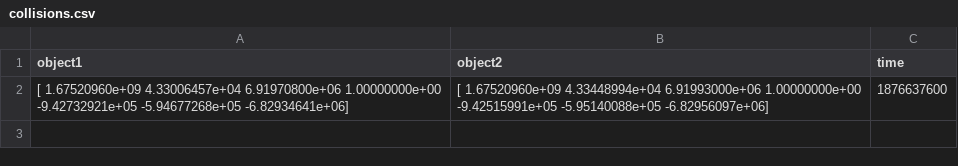
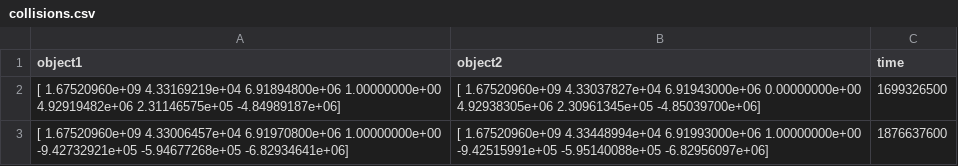
Before and after one commit to DerkNiessink/OrbitSmash, a CSV file: sim/data_storage/group_18/collisions.csv, drawn as a sheet; ↵ is a line break in a cell; the diff names each change by its address in the sheet, - before the commit and + after, or states it on an @@ line.

```diff
--- a/sim/data_storage/group_18/collisions.csv
+++ b/sim/data_storage/group_18/collisions.csv
+row 2: [ 1.67520960e+09 4.33169219e+04 6.91894800e+06 1.00000000e+00 ↵ 4.92919482e+06 2.31146575e+05 -4.84989187e+06] | [ 1.67520960e+09 4.33037827e+04 6.91943000e+06 0.00000000e+00 ↵ 4.92938305e+06 2.30961345e+05 -4.85039700e+06] | 1699326500
```
Also changed, not shown: sim/data_storage/group_22/collisions.csv, sim/data_storage/group_28/collisions.csv, 4 other files.
